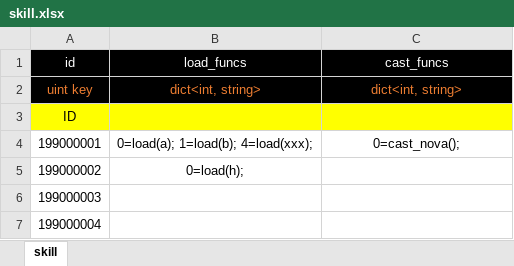
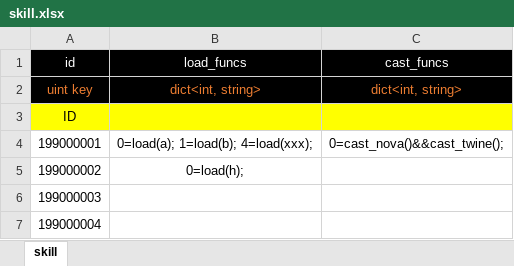
Before and after one commit to apollyonGIT/Alfa, an Excel workbook: Assets/Tables/skill.xlsx, sheet skill, drawn as a sheet; values as stored, in another font and other column widths than the file's, no borders; the diff names each change by its address in the sheet, - before the commit and + after, or states it on an @@ line.

```diff
--- a/Assets/Tables/skill.xlsx (sheet skill)
+++ b/Assets/Tables/skill.xlsx (sheet skill)
-C4 (cast_funcs): 0=cast_nova();
+C4 (cast_funcs): 0=cast_nova()&&cast_twine();
```
Also changed, not shown: 2 other files.
